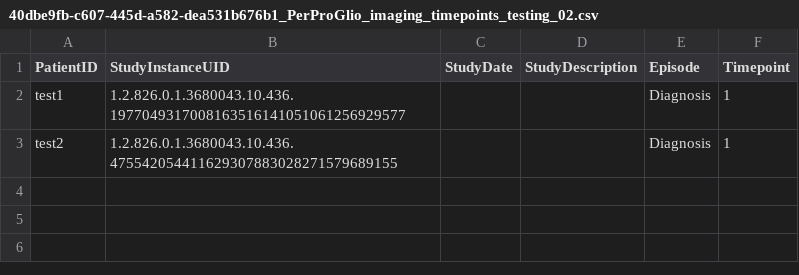
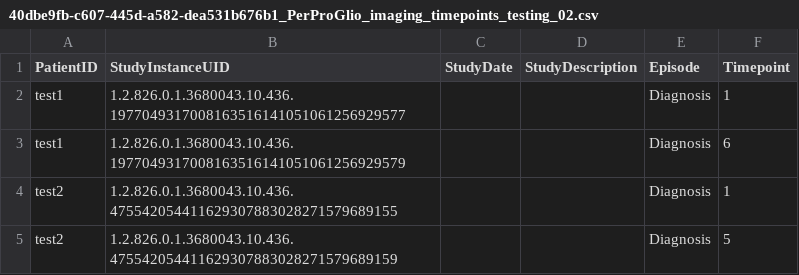
Before and after one commit to EUCAIM/etl-toolset, a CSV file: sample_data/40dbe9fb-c607-445d-a582-dea531b676b1_PerProGlio_imaging_timepoints_testing_02.csv, drawn as a sheet.

```diff
--- a/sample_data/40dbe9fb-c607-445d-a582-dea531b676b1_PerProGlio_imaging_timepoints_testing_02.csv
+++ b/sample_data/40dbe9fb-c607-445d-a582-dea531b676b1_PerProGlio_imaging_timepoints_testing_02.csv
@@ -2,2 +2,4 @@ PatientID,StudyInstanceUID,StudyDate,StudyDescription,Episode,Timepoint
 test1,1.2.826.0.1.3680043.10.436.1977049317008163516141051061256929577,,,Diagnosis,1
+test1,1.2.826.0.1.3680043.10.436.1977049317008163516141051061256929579,,,Diagnosis,6
 test2,1.2.826.0.1.3680043.10.436.475542054411629307883028271579689155,,,Diagnosis,1
+test2,1.2.826.0.1.3680043.10.436.475542054411629307883028271579689159,,,Diagnosis,5
```
Also changed, not shown: sample_data/40dbe9fb-c607-445d-a582-dea531b676b1_PerProGlio_DICOM_metadata_testing_02.csv, 4 other files.
